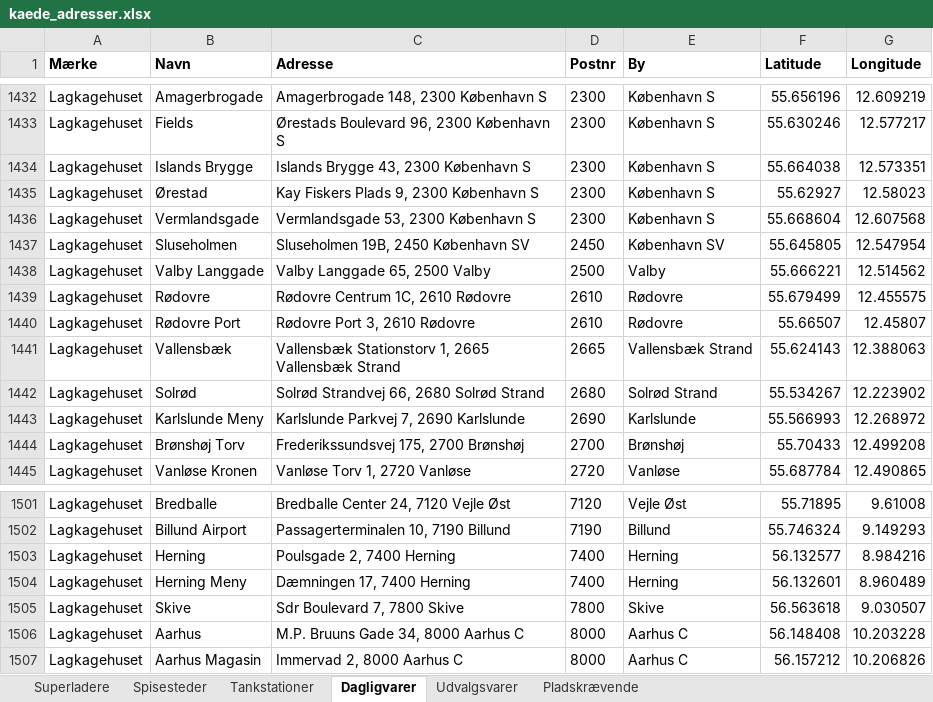
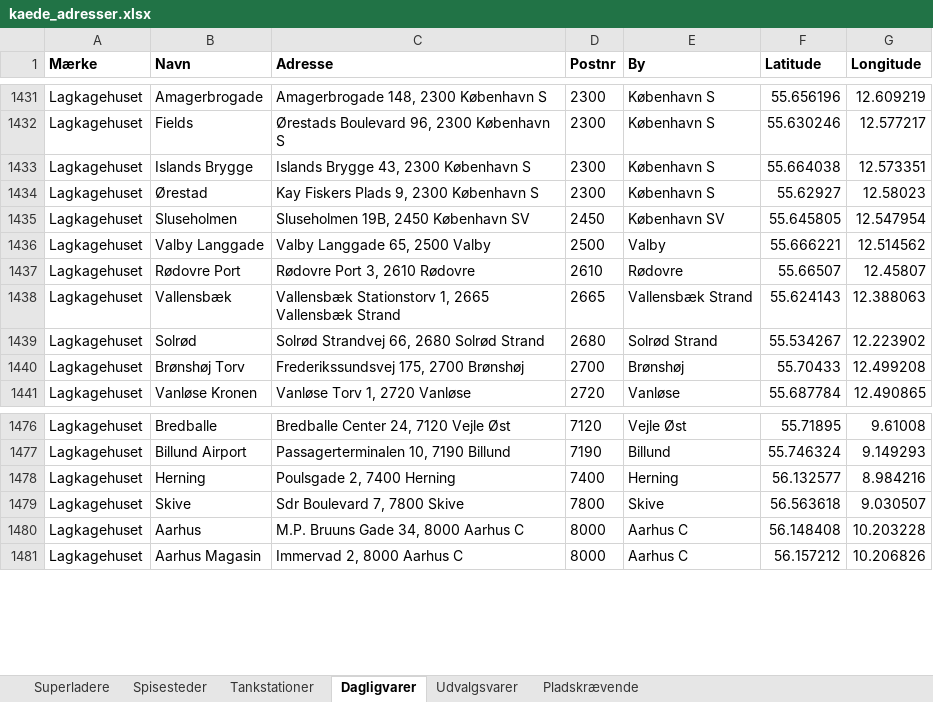
Before and after one commit to sfpkartago/retailkort, an Excel workbook: kaede_adresser.xlsx, sheet Dagligvarer, drawn as a sheet; only a part is shown, gaps mark what is left out; values as stored, in another font and other column widths than the file's, no borders; the diff covers the shown part only; the diff names each change by its address in the sheet, - before the commit and + after, or states it on an @@ line.

```diff
--- a/kaede_adresser.xlsx (sheet Dagligvarer)
+++ b/kaede_adresser.xlsx (sheet Dagligvarer)
-row 1436: Lagkagehuset | Vermlandsgade | Vermlandsgade 53, 2300 København S | 2300 | København S | 55.668604 | 12.607568
-row 1439: Lagkagehuset | Rødovre | Rødovre Centrum 1C, 2610 Rødovre | 2610 | Rødovre | 55.679499 | 12.455575
-row 1443: Lagkagehuset | Karlslunde Meny | Karlslunde Parkvej 7, 2690 Karlslunde | 2690 | Karlslunde | 55.566993 | 12.268972
-row 1504: Lagkagehuset | Herning Meny | Dæmningen 17, 7400 Herning | 7400 | Herning | 56.132601 | 8.960489
```
Also changed, not shown: 30 removed rows elsewhere in this sheet, 9 other files.
